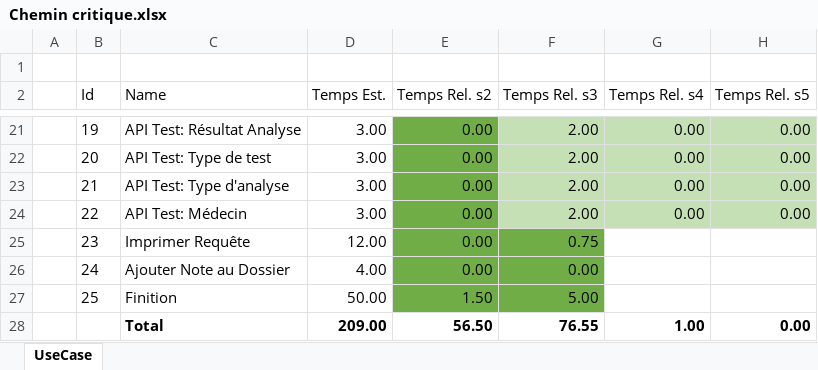
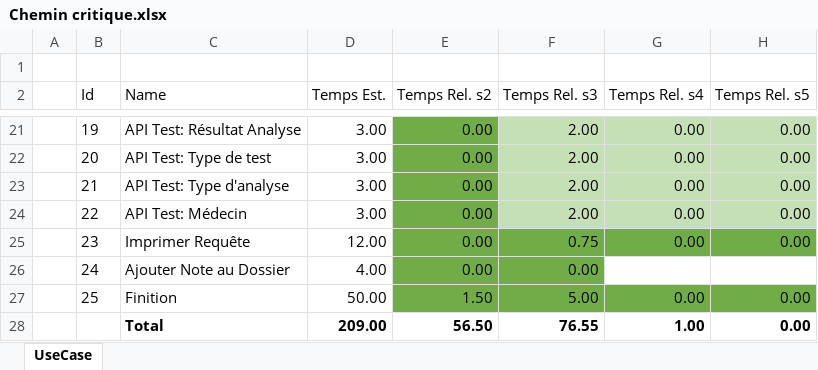
Before and after one commit to MainKarl/Rooftop, an Excel workbook: Docs/Analyse_Sanguine/Chemin critique.xlsx, sheet UseCase, drawn as a sheet; only a part is shown, gaps mark what is left out; values as stored, in another font and other column widths than the file's, no borders; the diff names each change by its address in the sheet, - before the commit and + after, or states it on an @@ line.

```diff
--- a/Docs/Analyse_Sanguine/Chemin critique.xlsx (sheet UseCase)
+++ b/Docs/Analyse_Sanguine/Chemin critique.xlsx (sheet UseCase)
-G25 (Temps Rel. s4): (empty)
+G25 (Temps Rel. s4): 0.00
-G25:H25 fill: none
+G25:H25 fill: #70AD47
-H25 (Temps Rel. s5): (empty)
+H25 (Temps Rel. s5): 0.00
-G27 (Temps Rel. s4): (empty)
+G27 (Temps Rel. s4): 0.00
-G27:H27 fill: none
+G27:H27 fill: #70AD47
-H27 (Temps Rel. s5): (empty)
+H27 (Temps Rel. s5): 0.00
```
Also changed, not shown: 1 other file.
